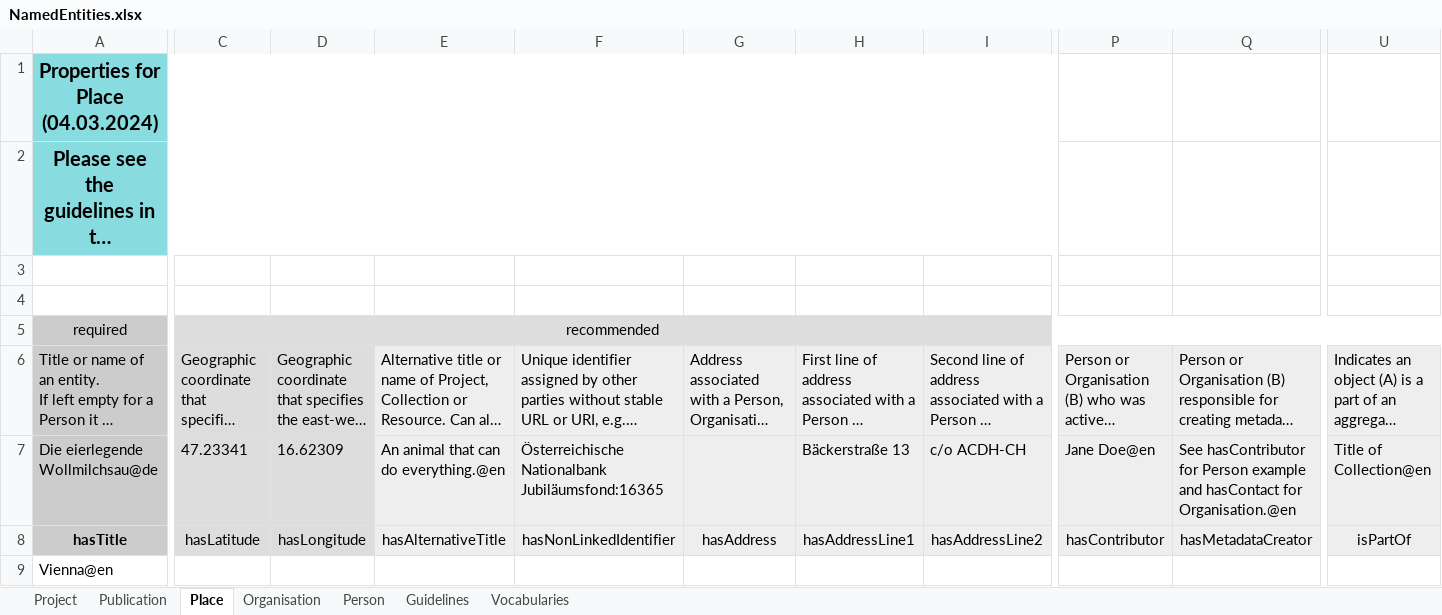
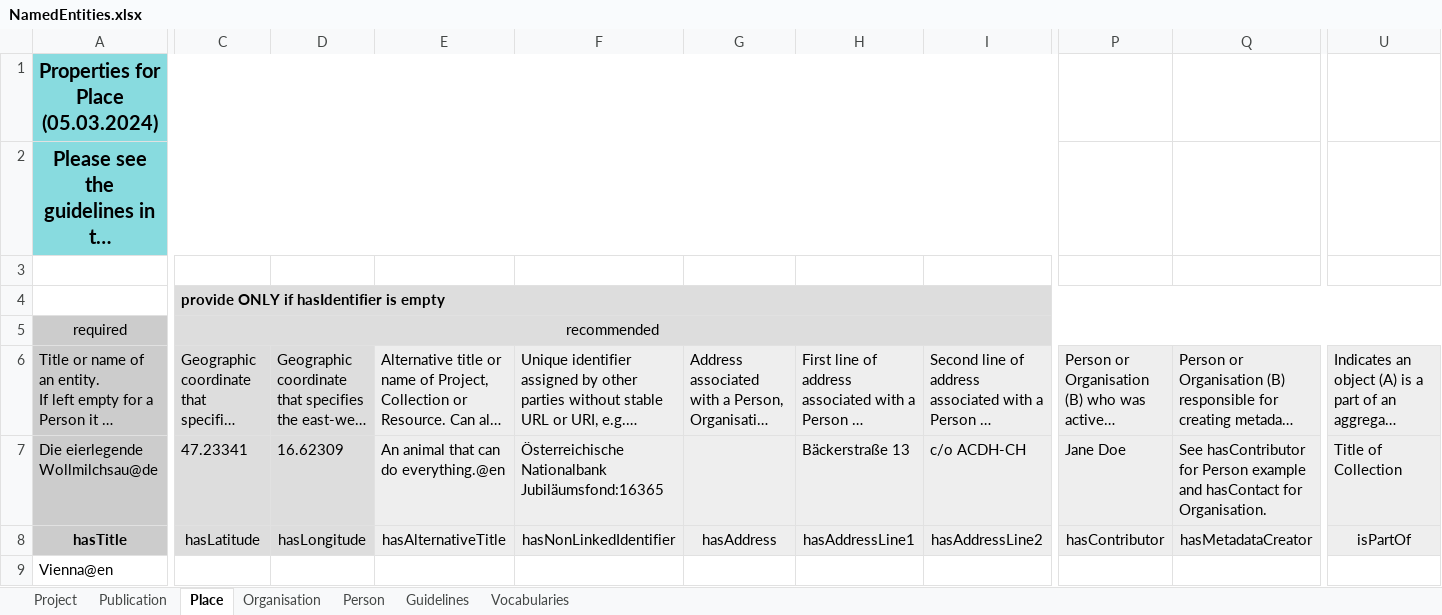
Before and after one commit to acdh-oeaw/arche-metadata-crawler, an Excel workbook: docs/wollmilchsau/NamedEntities.xlsx, sheet Place, drawn as a sheet; only a part is shown, gaps mark what is left out; long unchanged cells end in …; values as stored, in another font and other column widths than the file's, no borders; the diff covers the shown part only; the diff names each change by its address in the sheet, - before the commit and + after, or states it on an @@ line.

Commit message:
Named entities checking implemented (and accompanying fixes)
* MetadataChecker:
  * checkNamedEntity() implemented
  * checkClass() object value properties checked split for id,
    vocabulary URI and named entity checks
  * __construct() initialized normalizers and vocabulary value maps
    required by the checkClass() and checkNamedEntity()
* MetadataCrawler:
  * mapping of vocabulary values added
  * fixes to include project and publication object-value triples
    in the named entities mapping
* MetadataSpreadsheetTrait::mapReferenceCols() added which resolves
  list-contolled cell values to corresponding ids
* EntityListWorksheet: calls MetadataSpreadsheetTrait::mapReferenceCols()
  before listing the entities
* TemplateCreator: tuning of example values insertion and formatting
* docs/wollmilchsau templates updated

```diff
--- a/docs/wollmilchsau/NamedEntities.xlsx (sheet Place)
+++ b/docs/wollmilchsau/NamedEntities.xlsx (sheet Place)
-A1: Properties for Place (04.03.2024)
+A1: Properties for Place (05.03.2024)
-C4: (empty)
+C4: provide ONLY if hasIdentifier is empty
-C4:U4 fill: none
+C4:U4 fill: #DDDDDD
+C4:V4 merged
-P7: Jane Doe@en
+P7: Jane Doe
-Q7: …hasContact for Organisation.@en
+Q7: …hasContact for Organisation.
-U7: Title of Collection@en
+U7: Title of Collection
```
Also changed, not shown: cell formats elsewhere in this sheet, sheet Person, sheet Organisation, sheet Project, sheet Vocabularies, sheet Publication, docs/wollmilchsau/Collection-formats.xlsx, docs/wollmilchsau/Collection-images.xlsx, 9 other files.
